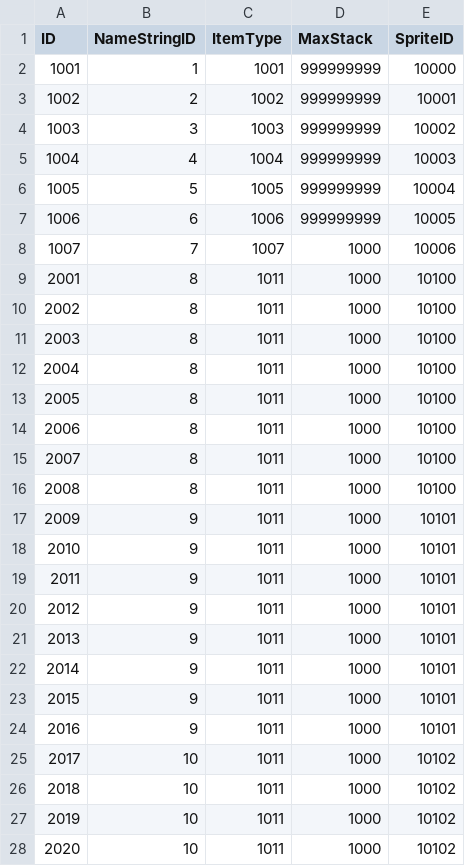
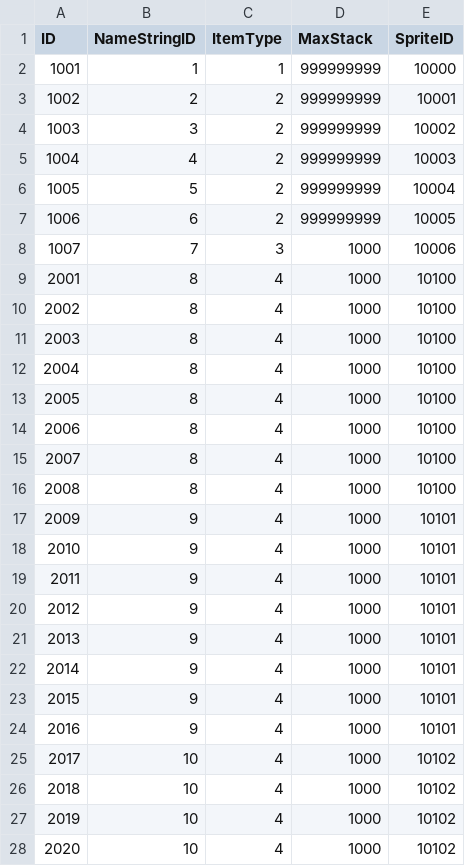
Before and after one commit to jikwang-park/SpaceMiner, a CSV file: Unity/Assets/Addressables/DataTables/ItemTable.csv, drawn as a sheet; only a part is shown; the diff covers the shown part only.

```diff
--- a/Unity/Assets/Addressables/DataTables/ItemTable.csv
+++ b/Unity/Assets/Addressables/DataTables/ItemTable.csv
@@ -1,28 +1,28 @@
 ID,NameStringID,ItemType,MaxStack,SpriteID
-1001,1,1001,999999999,10000
-1002,2,1002,999999999,10001
-1003,3,1003,999999999,10002
-1004,4,1004,999999999,10003
-1005,5,1005,999999999,10004
-1006,6,1006,999999999,10005
-1007,7,1007,1000,10006
-2001,8,1011,1000,10100
-2002,8,1011,1000,10100
-2003,8,1011,1000,10100
-2004,8,1011,1000,10100
-2005,8,1011,1000,10100
-2006,8,1011,1000,10100
-2007,8,1011,1000,10100
-2008,8,1011,1000,10100
-2009,9,1011,1000,10101
-2010,9,1011,1000,10101
-2011,9,1011,1000,10101
-2012,9,1011,1000,10101
-2013,9,1011,1000,10101
-2014,9,1011,1000,10101
-2015,9,1011,1000,10101
-2016,9,1011,1000,10101
-2017,10,1011,1000,10102
-2018,10,1011,1000,10102
-2019,10,1011,1000,10102
-2020,10,1011,1000,10102
+1001,1,1,999999999,10000
+1002,2,2,999999999,10001
+1003,3,2,999999999,10002
+1004,4,2,999999999,10003
+1005,5,2,999999999,10004
+1006,6,2,999999999,10005
+1007,7,3,1000,10006
+2001,8,4,1000,10100
+2002,8,4,1000,10100
+2003,8,4,1000,10100
+2004,8,4,1000,10100
+2005,8,4,1000,10100
+2006,8,4,1000,10100
+2007,8,4,1000,10100
+2008,8,4,1000,10100
+2009,9,4,1000,10101
+2010,9,4,1000,10101
+2011,9,4,1000,10101
+2012,9,4,1000,10101
+2013,9,4,1000,10101
+2014,9,4,1000,10101
+2015,9,4,1000,10101
+2016,9,4,1000,10101
+2017,10,4,1000,10102
+2018,10,4,1000,10102
+2019,10,4,1000,10102
+2020,10,4,1000,10102
```
Also changed, not shown: 58 edited cells elsewhere in this file, Unity/Assets/Addressables/DataTables/DealerSkillTable.csv, Unity/Assets/Addressables/DataTables/DungeonTable.csv, 18 other files.
